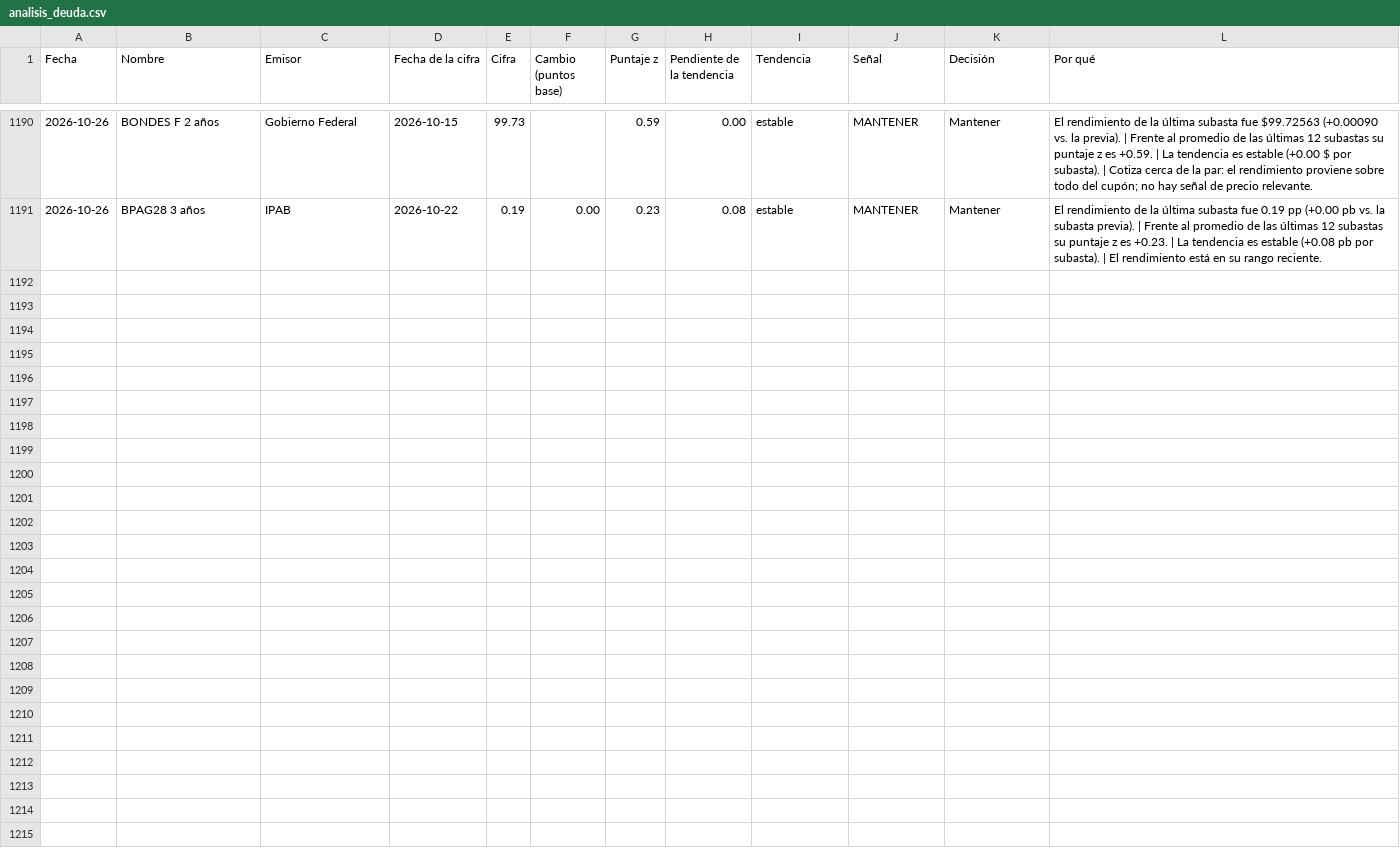
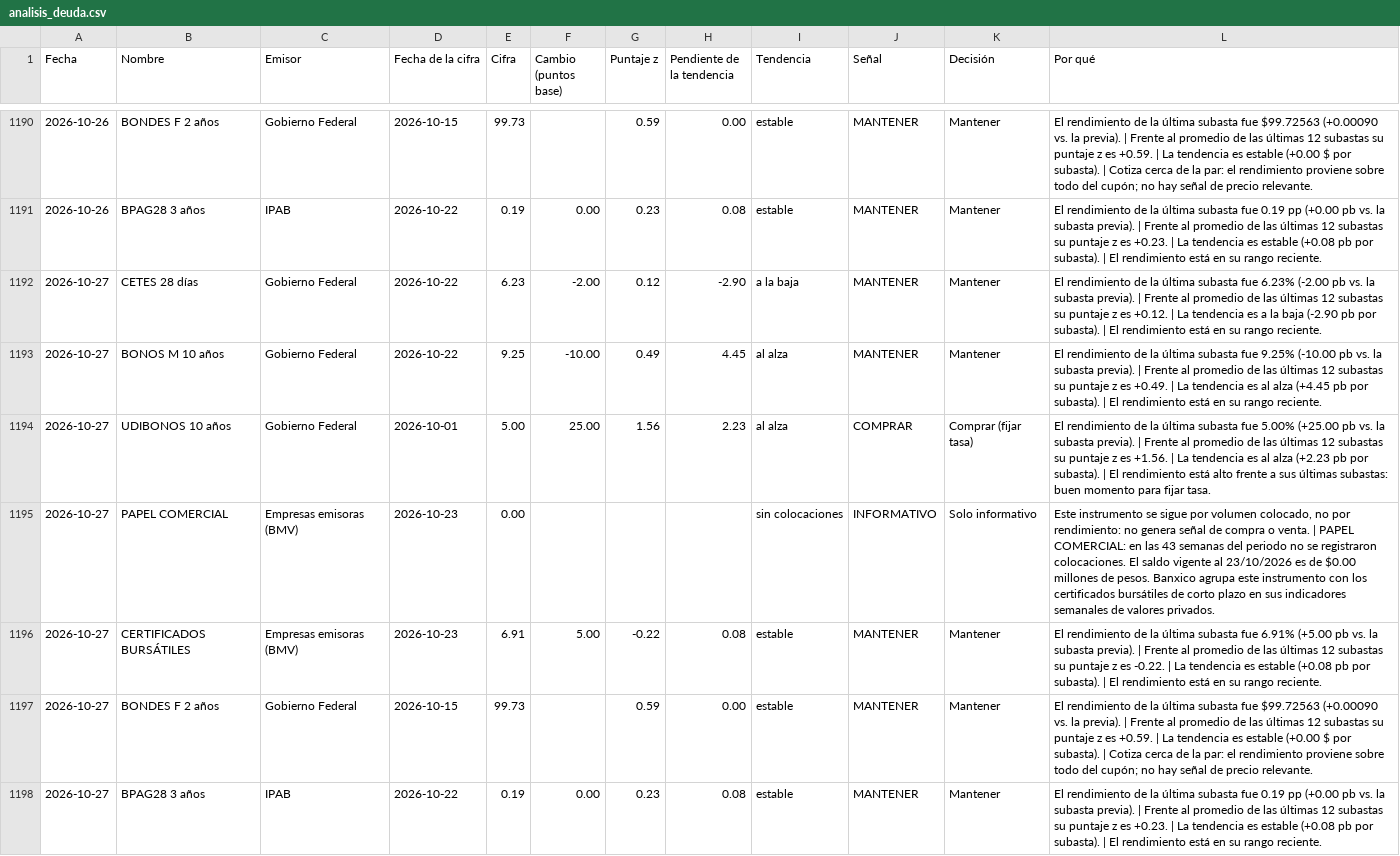
Before and after one commit to EdwinACM/monitor-mercado, a CSV file: static/data/analisis_deuda.csv, drawn as a sheet; only a part is shown, gaps mark what is left out; the diff names each change by its address in the sheet, - before the commit and + after, or states it on an @@ line.

```diff
--- a/static/data/analisis_deuda.csv
+++ b/static/data/analisis_deuda.csv
+row 1192: 2026-10-27 | CETES 28 días | Gobierno Federal | 2026-10-22 | 6.23 | -2.00 | 0.12 | -2.90 | a la baja | MANTENER | Mantener | El rendimiento de la última subasta fue 6.23% (-2.00 pb vs. la subasta previa). | Frente al promedio de las últimas 12 subastas su puntaje z es +0.12. | La tendencia es a la baja (-2.90 pb por subasta). | El rendimiento está en su rango reciente.
+row 1193: 2026-10-27 | BONOS M 10 años | Gobierno Federal | 2026-10-22 | 9.25 | -10.00 | 0.49 | 4.45 | al alza | MANTENER | Mantener | El rendimiento de la última subasta fue 9.25% (-10.00 pb vs. la subasta previa). | Frente al promedio de las últimas 12 subastas su puntaje z es +0.49. | La tendencia es al alza (+4.45 pb por subasta). | El rendimiento está en su rango reciente.
+row 1194: 2026-10-27 | UDIBONOS 10 años | Gobierno Federal | 2026-10-01 | 5.00 | 25.00 | 1.56 | 2.23 | al alza | COMPRAR | Comprar (fijar tasa) | El rendimiento de la última subasta fue 5.00% (+25.00 pb vs. la subasta previa). | Frente al promedio de las últimas 12 subastas su puntaje z es +1.56. | La tendencia es al alza (+2.23 pb por subasta). | El rendimiento está alto frente a sus últimas subastas: buen momento para fijar tasa.
+row 1195: 2026-10-27 | PAPEL COMERCIAL | Empresas emisoras (BMV) | 2026-10-23 | 0.00 |  |  |  | sin colocaciones | INFORMATIVO | Solo informativo | Este instrumento se sigue por volumen colocado, no por rendimiento: no genera señal de compra o venta. | PAPEL COMERCIAL: en las 43 semanas del periodo no se registraron colocaciones. El saldo vigente al 23/10/2026 es de $0.00 millones de pesos. Banxico agrupa este instrumento con los certificados bursátiles de corto plazo en sus indicadores semanales de valores privados.
+row 1196: 2026-10-27 | CERTIFICADOS BURSÁTILES | Empresas emisoras (BMV) | 2026-10-23 | 6.91 | 5.00 | -0.22 | 0.08 | estable | MANTENER | Mantener | El rendimiento de la última subasta fue 6.91% (+5.00 pb vs. la subasta previa). | Frente al promedio de las últimas 12 subastas su puntaje z es -0.22. | La tendencia es estable (+0.08 pb por subasta). | El rendimiento está en su rango reciente.
+row 1197: 2026-10-27 | BONDES F 2 años | Gobierno Federal | 2026-10-15 | 99.73 |  | 0.59 | 0.00 | estable | MANTENER | Mantener | El rendimiento de la última subasta fue $99.72563 (+0.00090 vs. la previa). | Frente al promedio de las últimas 12 subastas su puntaje z es +0.59. | La tendencia es estable (+0.00 $ por subasta). | Cotiza cerca de la par: el rendimiento proviene sobre todo del cupón; no hay señal de precio relevante.
+row 1198: 2026-10-27 | BPAG28 3 años | IPAB | 2026-10-22 | 0.19 | 0.00 | 0.23 | 0.08 | estable | MANTENER | Mantener | El rendimiento de la última subasta fue 0.19 pp (+0.00 pb vs. la subasta previa). | Frente al promedio de las últimas 12 subastas su puntaje z es +0.23. | La tendencia es estable (+0.08 pb por subasta). | El rendimiento está en su rango reciente.
```
Also changed, not shown: 8 other files.
